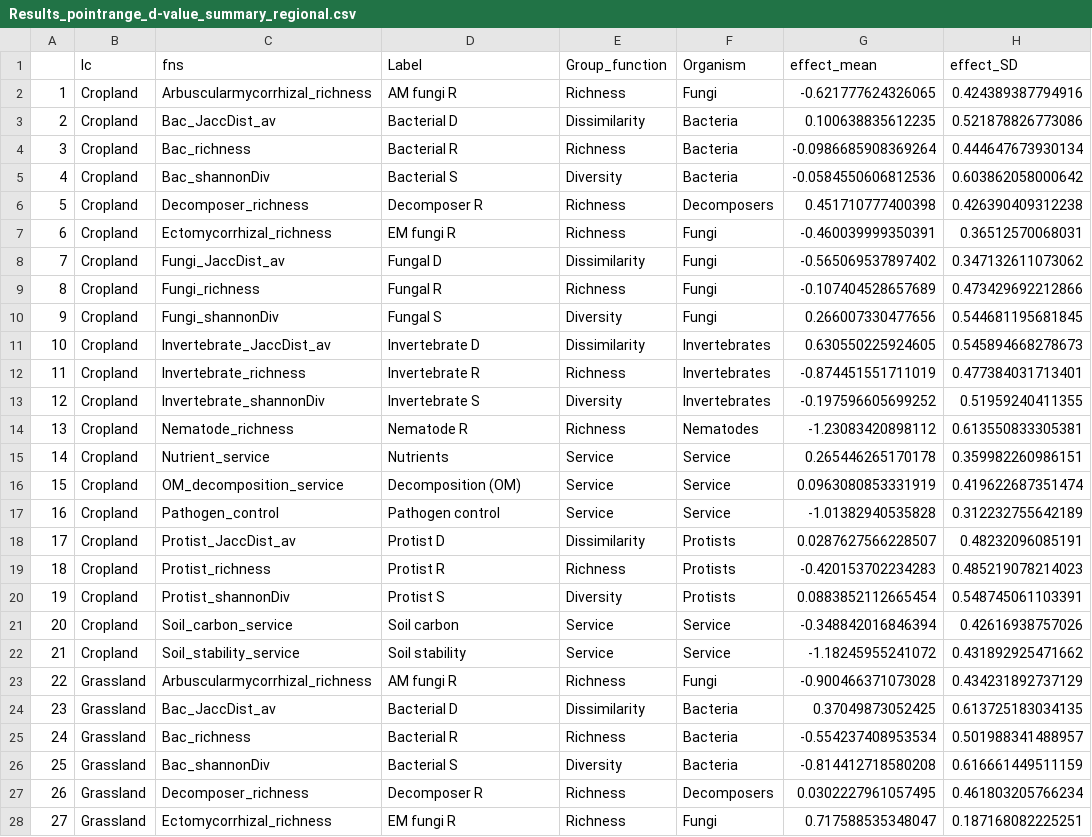
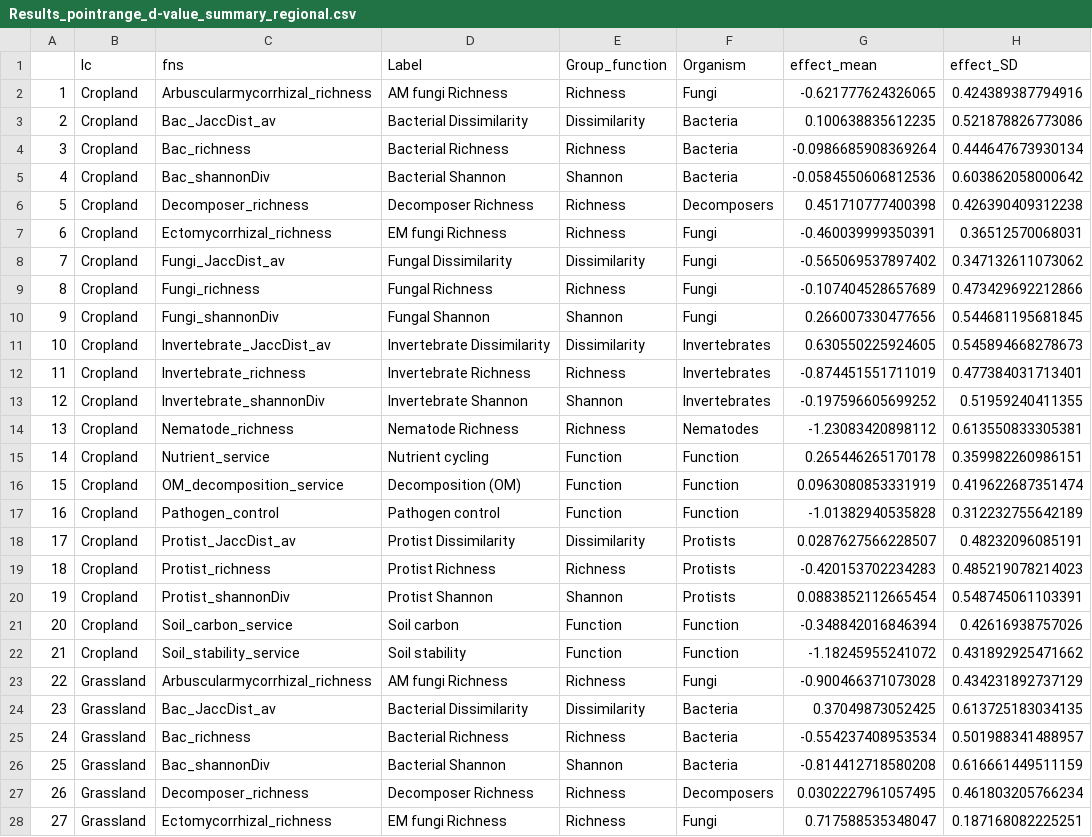
Before and after one commit to JeMaNd-r/Conservation_across_scales, a CSV file: figures/Results_pointrange_d-value_summary_regional.csv, drawn as a sheet; only a part is shown; the diff covers the shown part only; the diff names each change by its address in the sheet, - before the commit and + after, or states it on an @@ line.

Commit message:
Folder cleaning
Add locations of selected sites (requested by co-author), recreate empty output for regional data, delete old global output

```diff
--- a/figures/Results_pointrange_d-value_summary_regional.csv
+++ b/figures/Results_pointrange_d-value_summary_regional.csv
-D2 (Label): AM fungi R
+D2 (Label): AM fungi Richness
-D3 (Label): Bacterial D
+D3 (Label): Bacterial Dissimilarity
-D4 (Label): Bacterial R
+D4 (Label): Bacterial Richness
-D5 (Label): Bacterial S
+D5 (Label): Bacterial Shannon
-E5 (Group_function): Diversity
+E5 (Group_function): Shannon
-D6 (Label): Decomposer R
+D6 (Label): Decomposer Richness
-D7 (Label): EM fungi R
+D7 (Label): EM fungi Richness
-D8 (Label): Fungal D
+D8 (Label): Fungal Dissimilarity
-D9 (Label): Fungal R
+D9 (Label): Fungal Richness
-D10 (Label): Fungal S
+D10 (Label): Fungal Shannon
-E10 (Group_function): Diversity
+E10 (Group_function): Shannon
-D11 (Label): Invertebrate D
+D11 (Label): Invertebrate Dissimilarity
-D12 (Label): Invertebrate R
+D12 (Label): Invertebrate Richness
-D13 (Label): Invertebrate S
+D13 (Label): Invertebrate Shannon
-E13 (Group_function): Diversity
+E13 (Group_function): Shannon
-D14 (Label): Nematode R
+D14 (Label): Nematode Richness
-D15 (Label): Nutrients
+D15 (Label): Nutrient cycling
-E15:E17 (Group_function): Service
+E15:E17 (Group_function): Function
-F15:F17 (Organism): Service
+F15:F17 (Organism): Function
-D18 (Label): Protist D
+D18 (Label): Protist Dissimilarity
-D19 (Label): Protist R
+D19 (Label): Protist Richness
-D20 (Label): Protist S
+D20 (Label): Protist Shannon
-E20 (Group_function): Diversity
+E20 (Group_function): Shannon
-E21:E22 (Group_function): Service
+E21:E22 (Group_function): Function
-F21:F22 (Organism): Service
+F21:F22 (Organism): Function
-D23 (Label): AM fungi R
+D23 (Label): AM fungi Richness
-D24 (Label): Bacterial D
+D24 (Label): Bacterial Dissimilarity
-D25 (Label): Bacterial R
+D25 (Label): Bacterial Richness
-D26 (Label): Bacterial S
+D26 (Label): Bacterial Shannon
-E26 (Group_function): Diversity
+E26 (Group_function): Shannon
-D27 (Label): Decomposer R
+D27 (Label): Decomposer Richness
-D28 (Label): EM fungi R
+D28 (Label): EM fungi Richness
```
Also changed, not shown: 57 edited cells elsewhere in this file, 2 other files.
